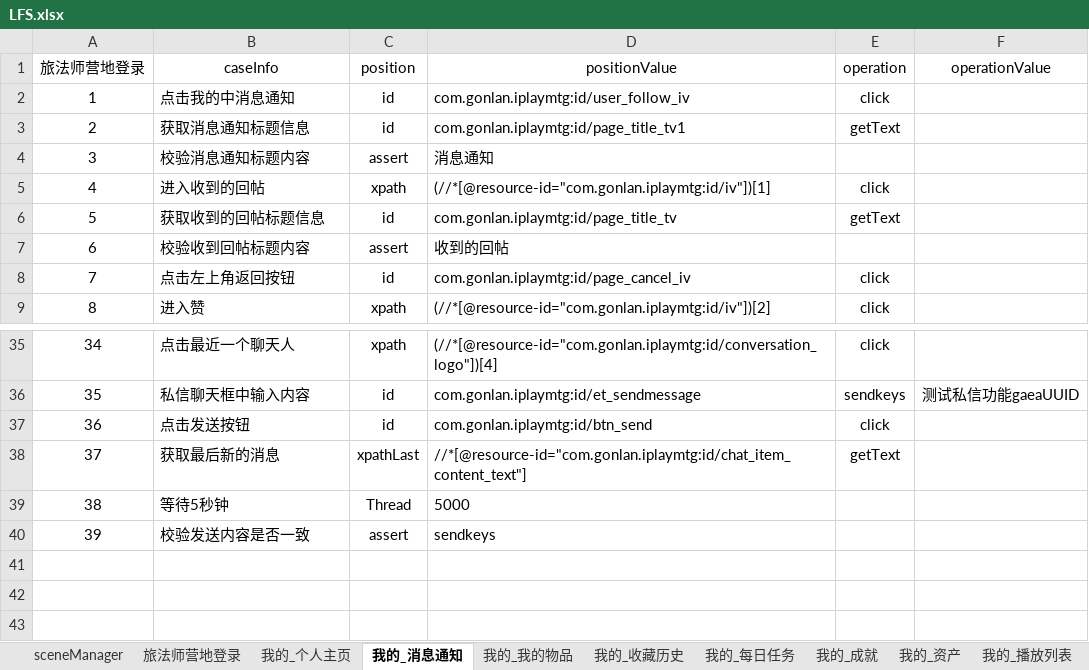
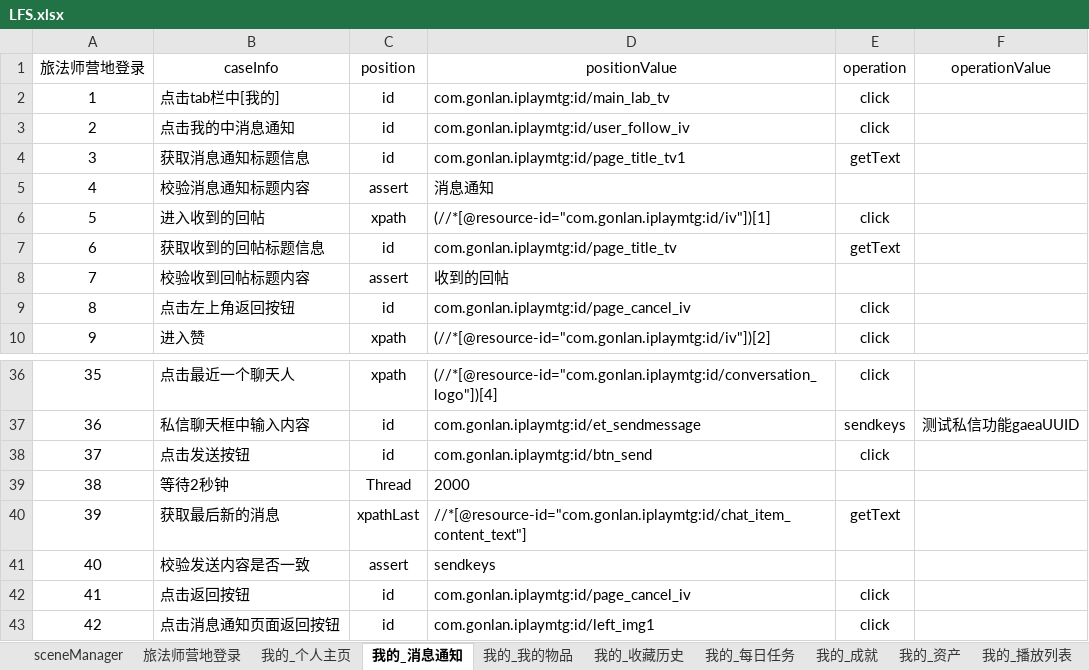
Before and after one commit to 100400824/gaea, an Excel workbook: LFS.xlsx, sheet 我的_消息通知, drawn as a sheet; only a part is shown, gaps mark what is left out; values as stored, in another font and other column widths than the file's, no borders; removed rows and columns are numbered as before the commit, all else as after; the diff names each change by its address in the sheet, - before the commit and + after, or states it on an @@ line.

```diff
--- a/LFS.xlsx (sheet 我的_消息通知)
+++ b/LFS.xlsx (sheet 我的_消息通知)
+row 2: 1 | 点击tab栏中[我的] | id | com.gonlan.iplaymtg:id/main_lab_tv | click
@@ column A (旅法师营地登录) renumbered between rows 3 and 41 @@
+row 39: 38 | 等待2秒钟 | Thread | 2000
-row 39: 38 | 等待5秒钟 | Thread | 5000
+row 42: 41 | 点击返回按钮 | id | com.gonlan.iplaymtg:id/page_cancel_iv | click
+row 43: 42 | 点击消息通知页面返回按钮 | id | com.gonlan.iplaymtg:id/left_img1 | click
```
Also changed, not shown: sheet 我的_收藏历史, sheet 我的_我的物品, sheet 旅法师营地登录, sheet sceneManager, 9 other files.
